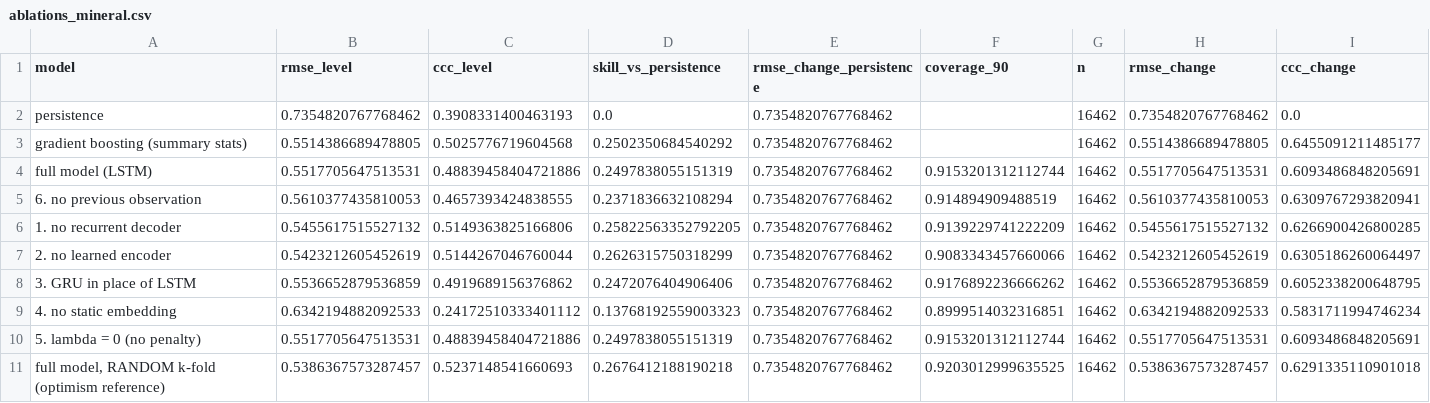
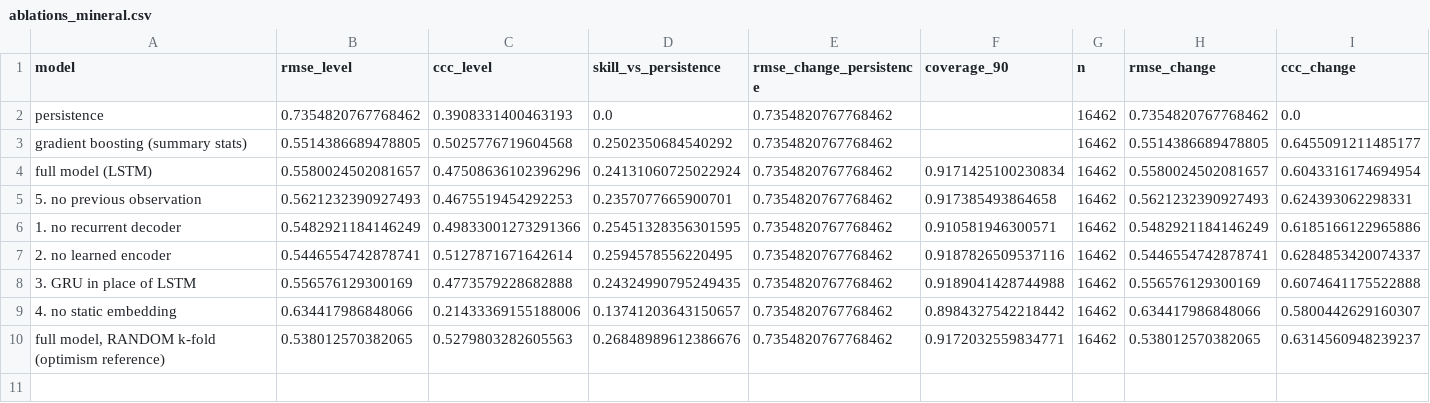
Before and after one commit to rakibhhridoy/soc-sequence-test, a CSV file: results/tables/ablations_mineral.csv, drawn as a sheet.

Commit message:
Nested hyperparameter selection, blocked early stopping, penalty removed; rerun all analyses

```diff
--- a/results/tables/ablations_mineral.csv
+++ b/results/tables/ablations_mineral.csv
@@ -3,9 +3,8 @@ persistence,0.7354820767768462,0.3908331400463193,0.0,0.7354820767768462,,16462,
 gradient boosting (summary stats),0.5514386689478805,0.5025776719604568,0.2502350684540292,0.7354820767768462,,16462,0.5514386689478805,0.6455091211485177
-full model (LSTM),0.5517705647513531,0.48839458404721886,0.2497838055151319,0.7354820767768462,0.9153201312112744,16462,0.5517705647513531,0.6093486848205691
-6. no previous observation,0.5610377435810053,0.4657393424838555,0.2371836632108294,0.7354820767768462,0.914894909488519,16462,0.5610377435810053,0.6309767293820941
-1. no recurrent decoder,0.5455617515527132,0.5149363825166806,0.25822563352792205,0.7354820767768462,0.9139229741222209,16462,0.5455617515527132,0.6266900426800285
-2. no learned encoder,0.5423212605452619,0.5144267046760044,0.2626315750318299,0.7354820767768462,0.9083343457660066,16462,0.5423212605452619,0.6305186260064497
-3. GRU in place of LSTM,0.5536652879536859,0.4919689156376862,0.2472076404906406,0.7354820767768462,0.9176892236666262,16462,0.5536652879536859,0.6052338200648795
-4. no static embedding,0.6342194882092533,0.24172510333401112,0.13768192559003323,0.7354820767768462,0.8999514032316851,16462,0.6342194882092533,0.5831711994746234
-5. lambda = 0 (no penalty),0.5517705647513531,0.48839458404721886,0.2497838055151319,0.7354820767768462,0.9153201312112744,16462,0.5517705647513531,0.6093486848205691
-"full model, RANDOM k-fold (optimism reference)",0.5386367573287457,0.5237148541660693,0.2676412188190218,0.7354820767768462,0.9203012999635525,16462,0.5386367573287457,0.6291335110901018
+full model (LSTM),0.5580024502081657,0.47508636102396296,0.24131060725022924,0.7354820767768462,0.9171425100230834,16462,0.5580024502081657,0.6043316174694954
+5. no previous observation,0.5621232390927493,0.4675519454292253,0.2357077665900701,0.7354820767768462,0.917385493864658,16462,0.5621232390927493,0.624393062298331
+1. no recurrent decoder,0.5482921184146249,0.49833001273291366,0.25451328356301595,0.7354820767768462,0.910581946300571,16462,0.5482921184146249,0.6185166122965886
+2. no learned encoder,0.5446554742878741,0.5127871671642614,0.2594578556220495,0.7354820767768462,0.9187826509537116,16462,0.5446554742878741,0.6284853420074337
+3. GRU in place of LSTM,0.556576129300169,0.4773579228682888,0.24324990795249435,0.7354820767768462,0.9189041428744988,16462,0.556576129300169,0.6074641175522888
+4. no static embedding,0.634417986848066,0.21433369155188006,0.13741203643150657,0.7354820767768462,0.8984327542218442,16462,0.634417986848066,0.5800442629160307
+"full model, RANDOM k-fold (optimism reference)",0.538012570382065,0.5279803282605563,0.26848989612386676,0.7354820767768462,0.9172032559834771,16462,0.538012570382065,0.6314560948239237
```
Also changed, not shown: results/tables/ablations_organic.csv, results/tables/bootstrap_comparison.csv, 49 other files.
